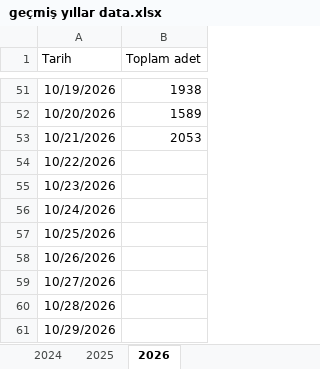
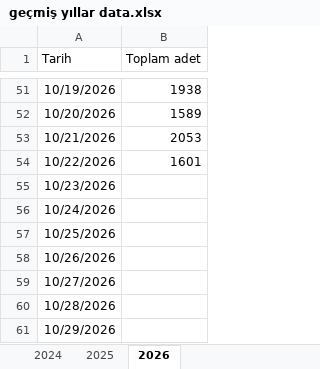
Before and after one commit to ilkereser678/tatlibak-uretim, an Excel workbook: geçmiş yıllar data.xlsx, sheet 2026, drawn as a sheet; only a part is shown, gaps mark what is left out; values as stored, in another font and other column widths than the file's, no borders; the diff names each change by its address in the sheet, - before the commit and + after, or states it on an @@ line.

```diff
--- a/geçmiş yıllar data.xlsx (sheet 2026)
+++ b/geçmiş yıllar data.xlsx (sheet 2026)
-B54 (Toplam adet): (empty)
+B54 (Toplam adet): 1601
```
Also changed, not shown: 2026 pasta satış.xlsx, 1 other file.
